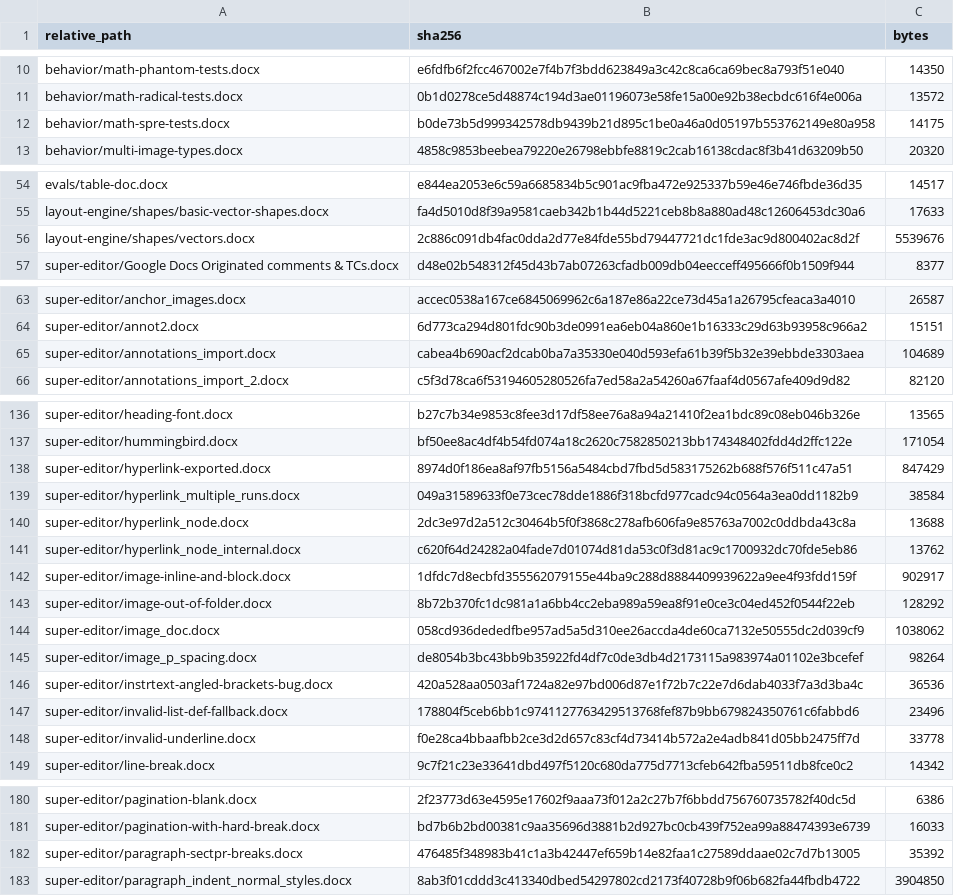
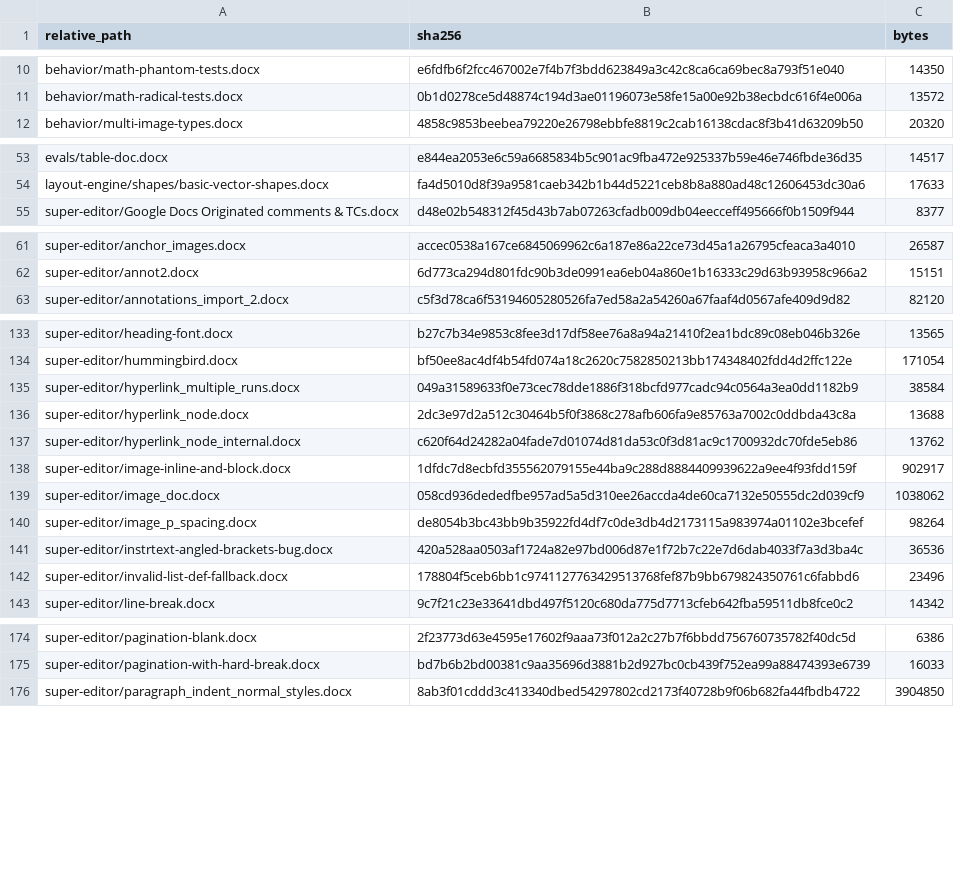
Before and after one commit to jandira-tech/neurotic_docx_bench, a CSV file: plans/superdoc-source-pool.sha256.csv, drawn as a sheet; only a part is shown, gaps mark what is left out.

```diff
--- a/plans/superdoc-source-pool.sha256.csv
+++ b/plans/superdoc-source-pool.sha256.csv
@@ -11,3 +11,2 @@ behavior/math-phantom-tests.docx,e6fdfb6f2fcc467002e7f4b7f3bdd623849a3c42c8ca6ca
 behavior/math-radical-tests.docx,0b1d0278ce5d48874c194d3ae01196073e58fe15a00e92b38ecbdc616f4e006a,13572
-behavior/math-spre-tests.docx,b0de73b5d999342578db9439b21d895c1be0a46a0d05197b553762149e80a958,14175
 behavior/multi-image-types.docx,4858c9853beebea79220e26798ebbfe8819c2cab16138cdac8f3b41d63209b50,20320
@@ -55,3 +54,2 @@ evals/table-doc.docx,e844ea2053e6c59a6685834b5c901ac9fba472e925337b59e46e746fbde
 layout-engine/shapes/basic-vector-shapes.docx,fa4d5010d8f39a9581caeb342b1b44d5221ceb8b8a880ad48c12606453dc30a6,17633
-layout-engine/shapes/vectors.docx,2c886c091db4fac0dda2d77e84fde55bd79447721dc1fde3ac9d800402ac8d2f,5539676
 super-editor/Google Docs Originated comments & TCs.docx,d48e02b548312f45d43b7ab07263cfadb009db04eecceff495666f0b1509f944,8377
@@ -64,3 +62,2 @@ super-editor/anchor_images.docx,accec0538a167ce6845069962c6a187e86a22ce73d45a1a2
 super-editor/annot2.docx,6d773ca294d801fdc90b3de0991ea6eb04a860e1b16333c29d63b93958c966a2,15151
-super-editor/annotations_import.docx,cabea4b690acf2dcab0ba7a35330e040d593efa61b39f5b32e39ebbde3303aea,104689
 super-editor/annotations_import_2.docx,c5f3d78ca6f53194605280526fa7ed58a2a54260a67faaf4d0567afe409d9d82,82120
@@ -137,3 +134,2 @@ super-editor/heading-font.docx,b27c7b34e9853c8fee3d17df58ee76a8a94a21410f2ea1bdc
 super-editor/hummingbird.docx,bf50ee8ac4df4b54fd074a18c2620c7582850213bb174348402fdd4d2ffc122e,171054
-super-editor/hyperlink-exported.docx,8974d0f186ea8af97fb5156a5484cbd7fbd5d583175262b688f576f511c47a51,847429
 super-editor/hyperlink_multiple_runs.docx,049a31589633f0e73cec78dde1886f318bcfd977cadc94c0564a3ea0dd1182b9,38584
@@ -142,3 +138,2 @@ super-editor/hyperlink_node_internal.docx,c620f64d24282a04fade7d01074d81da53c0f3
 super-editor/image-inline-and-block.docx,1dfdc7d8ecbfd355562079155e44ba9c288d8884409939622a9ee4f93fdd159f,902917
-super-editor/image-out-of-folder.docx,8b72b370fc1dc981a1a6bb4cc2eba989a59ea8f91e0ce3c04ed452f0544f22eb,128292
 super-editor/image_doc.docx,058cd936dededfbe957ad5a5d310ee26accda4de60ca7132e50555dc2d039cf9,1038062
@@ -147,3 +142,2 @@ super-editor/instrtext-angled-brackets-bug.docx,420a528aa0503af1724a82e97bd006d8
 super-editor/invalid-list-def-fallback.docx,178804f5ceb6bb1c9741127763429513768fef87b9bb679824350761c6fabbd6,23496
-super-editor/invalid-underline.docx,f0e28ca4bbaafbb2ce3d2d657c83cf4d73414b572a2e4adb841d05bb2475ff7d,33778
 super-editor/line-break.docx,9c7f21c23e33641dbd497f5120c680da775d7713cfeb642fba59511db8fce0c2,14342
@@ -181,3 +175,2 @@ super-editor/pagination-blank.docx,2f23773d63e4595e17602f9aaa73f012a2c27b7f6bbdd
 super-editor/pagination-with-hard-break.docx,bd7b6b2bd00381c9aa35696d3881b2d927bc0cb439f752ea99a88474393e6739,16033
-super-editor/paragraph-sectpr-breaks.docx,476485f348983b41c1a3b42447ef659b14e82faa1c27589ddaae02c7d7b13005,35392
 super-editor/paragraph_indent_normal_styles.docx,8ab3f01cddd3c413340dbed54297802cd2173f40728b9f06b682fa44fbdb4722,3904850
```
